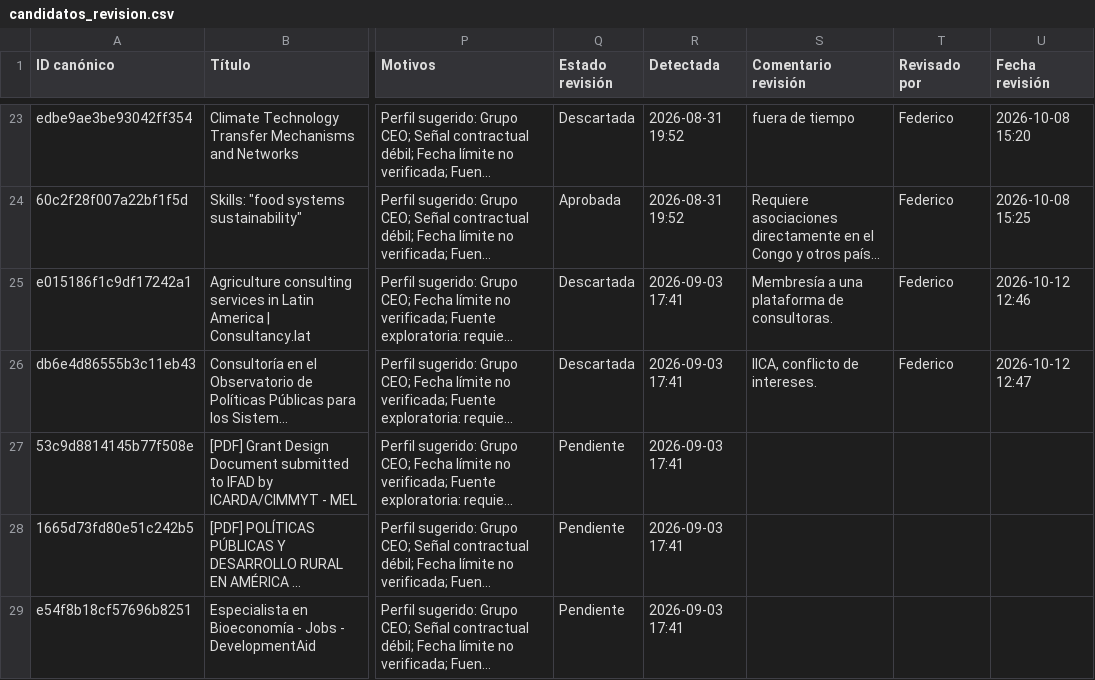
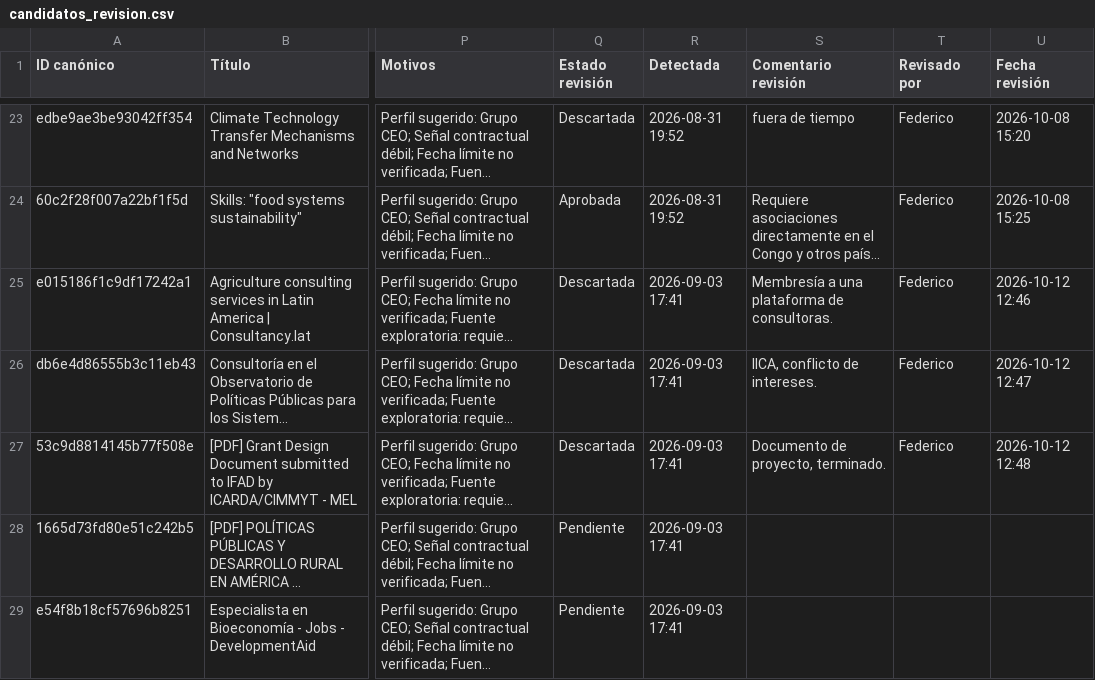
Before and after one commit to fedevillarreal78-hub/ceo-consultorias, a CSV file: candidatos_revision.csv, drawn as a sheet; only a part is shown, gaps mark what is left out; long unchanged cells end in …; the diff names each change by its address in the sheet, - before the commit and + after, or states it on an @@ line.

Commit message:
Revisión de candidato: Descartar (2026-10-12 12:48)

```diff
--- a/candidatos_revision.csv
+++ b/candidatos_revision.csv
-Q27 (Estado revisión): Pendiente
+Q27 (Estado revisión): Descartada
-S27 (Comentario revisión): (empty)
+S27 (Comentario revisión): Documento de proyecto, terminado.
-T27 (Revisado por): (empty)
+T27 (Revisado por): Federico
-U27 (Fecha revisión): (empty)
+U27 (Fecha revisión): 2026-10-12 12:48
```
